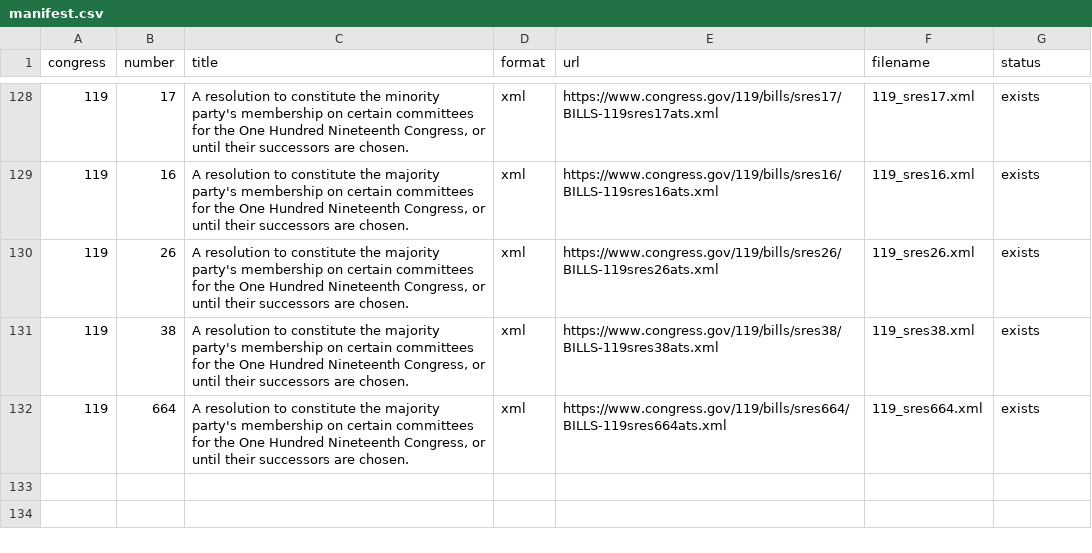
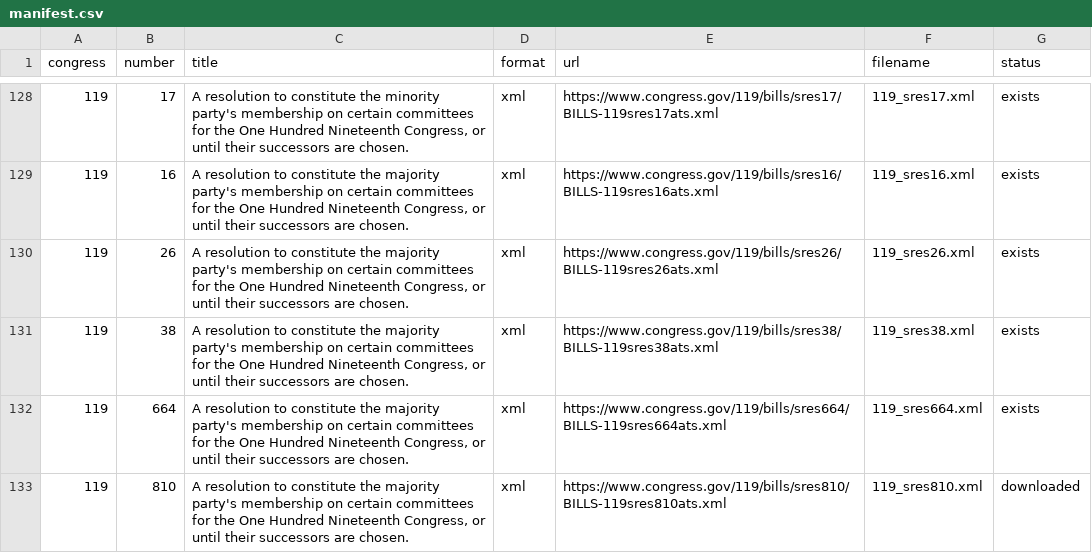
Before and after one commit to JeffreyBLewis/voteview-committees, a CSV file: Senate/senate_committee_elections_xml/manifest.csv, drawn as a sheet; only a part is shown, gaps mark what is left out.

```diff
--- a/Senate/senate_committee_elections_xml/manifest.csv
+++ b/Senate/senate_committee_elections_xml/manifest.csv
@@ -132 +132,2 @@ congress,number,title,format,url,filename,status
 119,664,"A resolution to constitute the majority party's membership on certain committees for the One Hundred Nineteenth Congress, or until their successors are chosen.",xml,https://www.congress.gov/119/bills/sres664/BILLS-119sres664ats.xml,119_sres664.xml,exists
+119,810,"A resolution to constitute the majority party's membership on certain committees for the One Hundred Nineteenth Congress, or until their successors are chosen.",xml,https://www.congress.gov/119/bills/sres810/BILLS-119sres810ats.xml,119_sres810.xml,downloaded
```
Also changed, not shown: House/cr_resignations/manifest.csv, Senate/senate_committee_spells.csv, 7 other files.
